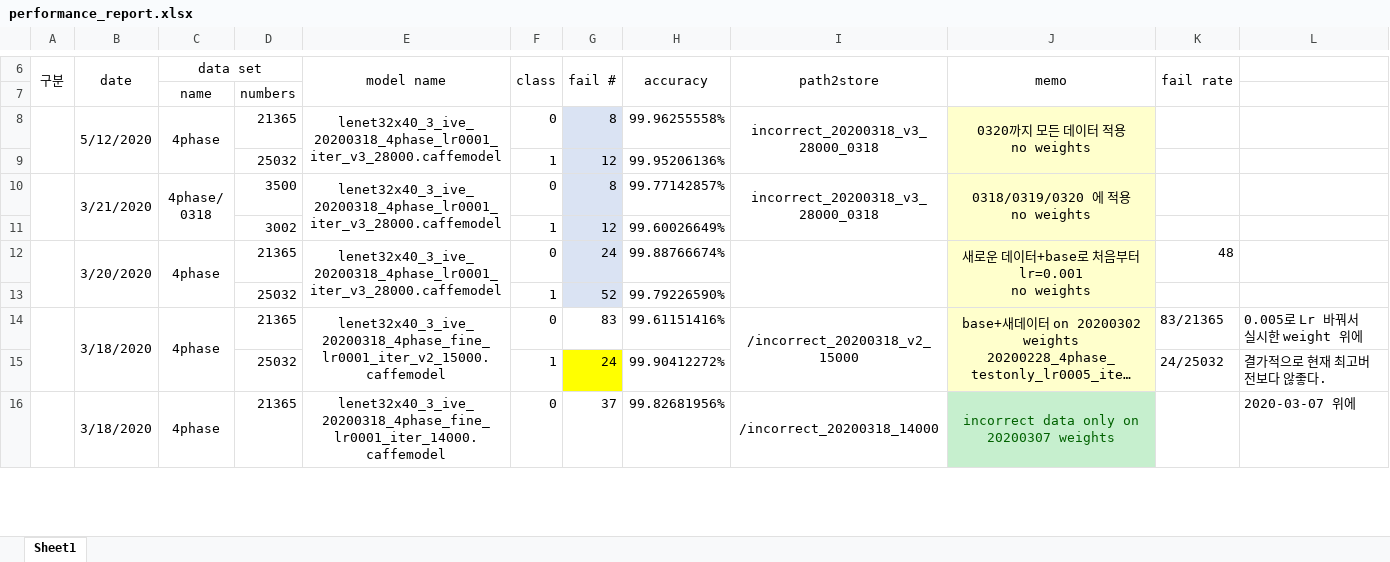
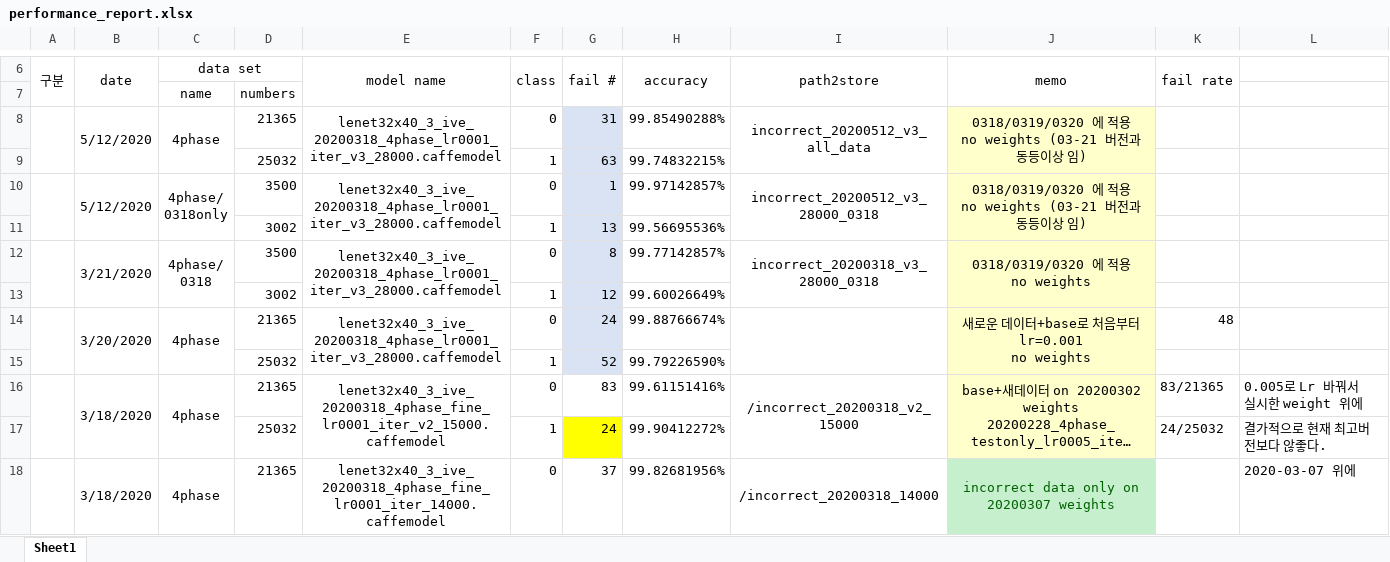
Before and after one commit to sangkny/parkingclassifier-caffe, an Excel workbook: performance_report.xlsx, sheet Sheet1, drawn as a sheet; only a part is shown, gaps mark what is left out; long unchanged cells end in …; values as stored, in another font and other column widths than the file's, no borders; ↵ is a line break in a cell; the diff names each change by its address in the sheet, - before the commit and + after, or states it on an @@ line.

```diff
--- a/performance_report.xlsx (sheet Sheet1)
+++ b/performance_report.xlsx (sheet Sheet1)
-G8 (fail #): 8
+G8 (fail #): 31
-H8 (accuracy): 99.96255558%
+H8 (accuracy): 99.85490288%
-I8 (path2store): incorrect_20200318_v3_28000_0318
+I8 (path2store): incorrect_20200512_v3_all_data
-J8 (memo): 0320까지 모든 데이터 적용 ↵ no weights
+J8 (memo): 0318/0319/0320 에 적용 ↵ no weights (03-21 버전과 동등이상 임)
-G9 (fail #): 12
+G9 (fail #): 63
-H9 (accuracy): 99.95206136%
+H9 (accuracy): 99.74832215%
+row 10:  | 5/12/2020 | 4phase/ ↵ 0318only | 3500 | lenet32x40_3_ive_20200318_4phase_lr0001_iter_v3_28000.caffemodel | 0 | 1 | 99.97142857% | incorrect_20200512_v3_28000_0318 | 0318/0319/0320 에 적용 ↵ no weights (03-21 버전과 동등이상 임)
+row 11:  |  |  | 3002 |  | 1 | 13 | 99.56695536%
```
Also changed, not shown: formulas that keep their value, 5 other files.
